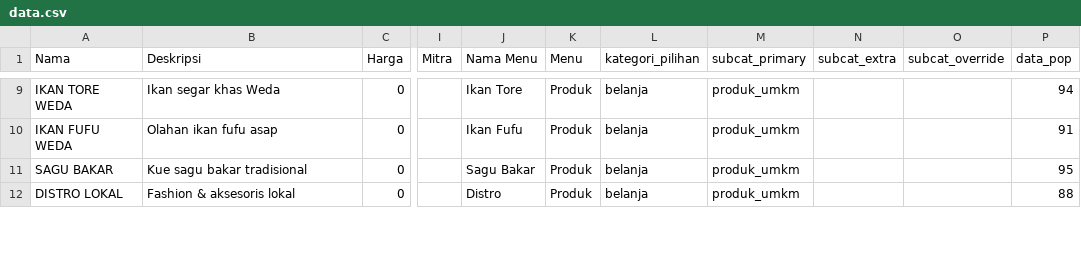
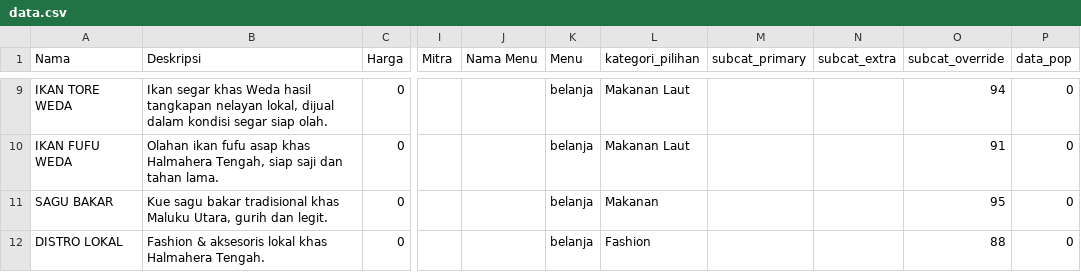
Before and after one commit to aishasanuddin14/WEDAGO-DATA-BELANJA, a CSV file: csv/data.csv, drawn as a sheet; only a part is shown, gaps mark what is left out; the diff covers the shown part only; the diff names each change by its address in the sheet, - before the commit and + after, or states it on an @@ line.

```diff
--- a/csv/data.csv
+++ b/csv/data.csv
-B9 (Deskripsi): …khas Weda
+B9 (Deskripsi): …khas Weda hasil tangkapan nelayan lokal, dijual dalam kondisi segar siap olah.
-J9 (Nama Menu): Ikan Tore
+J9 (Nama Menu): (empty)
-K9:K12 (Menu): Produk
+K9:K12 (Menu): belanja
-L9:L10 (kategori_pilihan): belanja
+L9:L10 (kategori_pilihan): Makanan Laut
-M9:M12 (subcat_primary): produk_umkm
+M9:M12 (subcat_primary): (empty)
-O9 (subcat_override): (empty)
+O9 (subcat_override): 94
-P9 (data_pop): 94
+P9 (data_pop): 0
-B10 (Deskripsi): …fufu asap
+B10 (Deskripsi): …fufu asap khas Halmahera Tengah, siap saji dan tahan lama.
-J10 (Nama Menu): Ikan Fufu
+J10 (Nama Menu): (empty)
-O10 (subcat_override): (empty)
+O10 (subcat_override): 91
-P10 (data_pop): 91
+P10 (data_pop): 0
-B11 (Deskripsi): Kue sagu bakar tradisional
+B11 (Deskripsi): Kue sagu bakar tradisional khas Maluku Utara, gurih dan legit.
-J11 (Nama Menu): Sagu Bakar
+J11 (Nama Menu): (empty)
-L11 (kategori_pilihan): belanja
+L11 (kategori_pilihan): Makanan
-O11 (subcat_override): (empty)
+O11 (subcat_override): 95
-P11 (data_pop): 95
+P11 (data_pop): 0
-B12 (Deskripsi): Fashion & aksesoris lokal
+B12 (Deskripsi): Fashion & aksesoris lokal khas Halmahera Tengah.
-J12 (Nama Menu): Distro
+J12 (Nama Menu): (empty)
-L12 (kategori_pilihan): belanja
+L12 (kategori_pilihan): Fashion
-O12 (subcat_override): (empty)
+O12 (subcat_override): 88
-P12 (data_pop): 88
+P12 (data_pop): 0
```
Also changed, not shown: 1 removed row and 75 edited cells elsewhere in this file.
